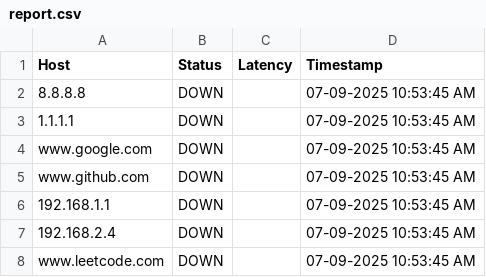
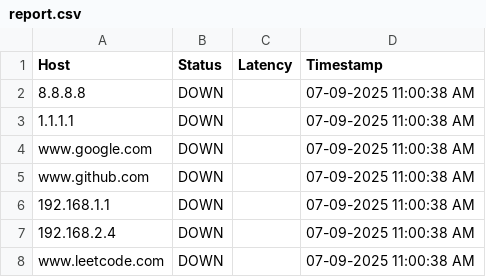
Before and after one commit to hamzah311/network-health-monitor, a CSV file: reports/report.csv, drawn as a sheet.

```diff
--- a/reports/report.csv
+++ b/reports/report.csv
@@ -1,8 +1,8 @@
 Host,Status,Latency,Timestamp
-8.8.8.8,DOWN,,07-09-2025   10:53:45 AM
-1.1.1.1,DOWN,,07-09-2025   10:53:45 AM
-www.google.com,DOWN,,07-09-2025   10:53:45 AM
-www.github.com,DOWN,,07-09-2025   10:53:45 AM
-192.168.1.1,DOWN,,07-09-2025   10:53:45 AM
-192.168.2.4,DOWN,,07-09-2025   10:53:45 AM
-www.leetcode.com,DOWN,,07-09-2025   10:53:45 AM
+8.8.8.8,DOWN,,07-09-2025   11:00:38 AM
+1.1.1.1,DOWN,,07-09-2025   11:00:38 AM
+www.google.com,DOWN,,07-09-2025   11:00:38 AM
+www.github.com,DOWN,,07-09-2025   11:00:38 AM
+192.168.1.1,DOWN,,07-09-2025   11:00:38 AM
+192.168.2.4,DOWN,,07-09-2025   11:00:38 AM
+www.leetcode.com,DOWN,,07-09-2025   11:00:38 AM
```
Also changed, not shown: 1 other file.
